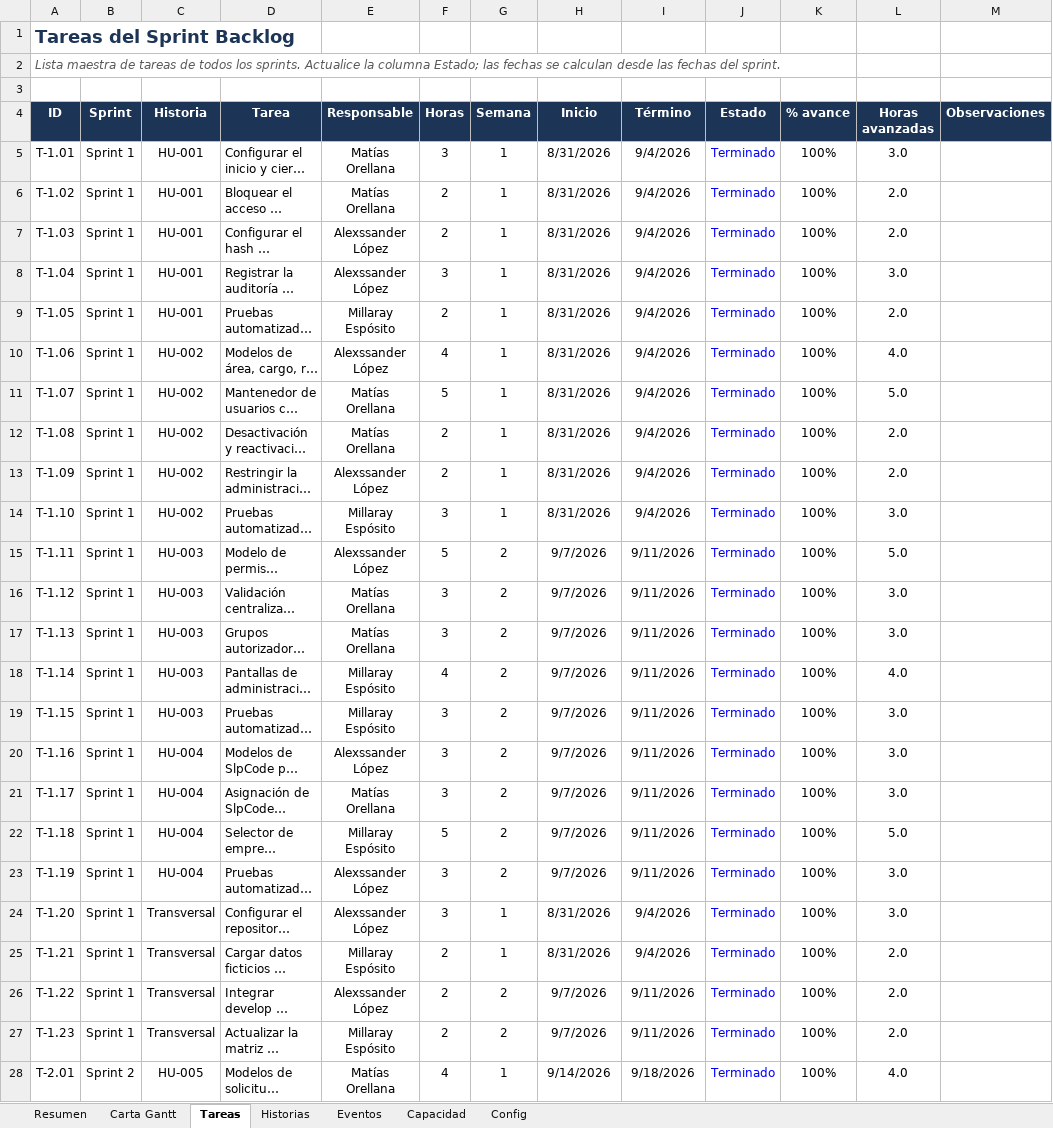
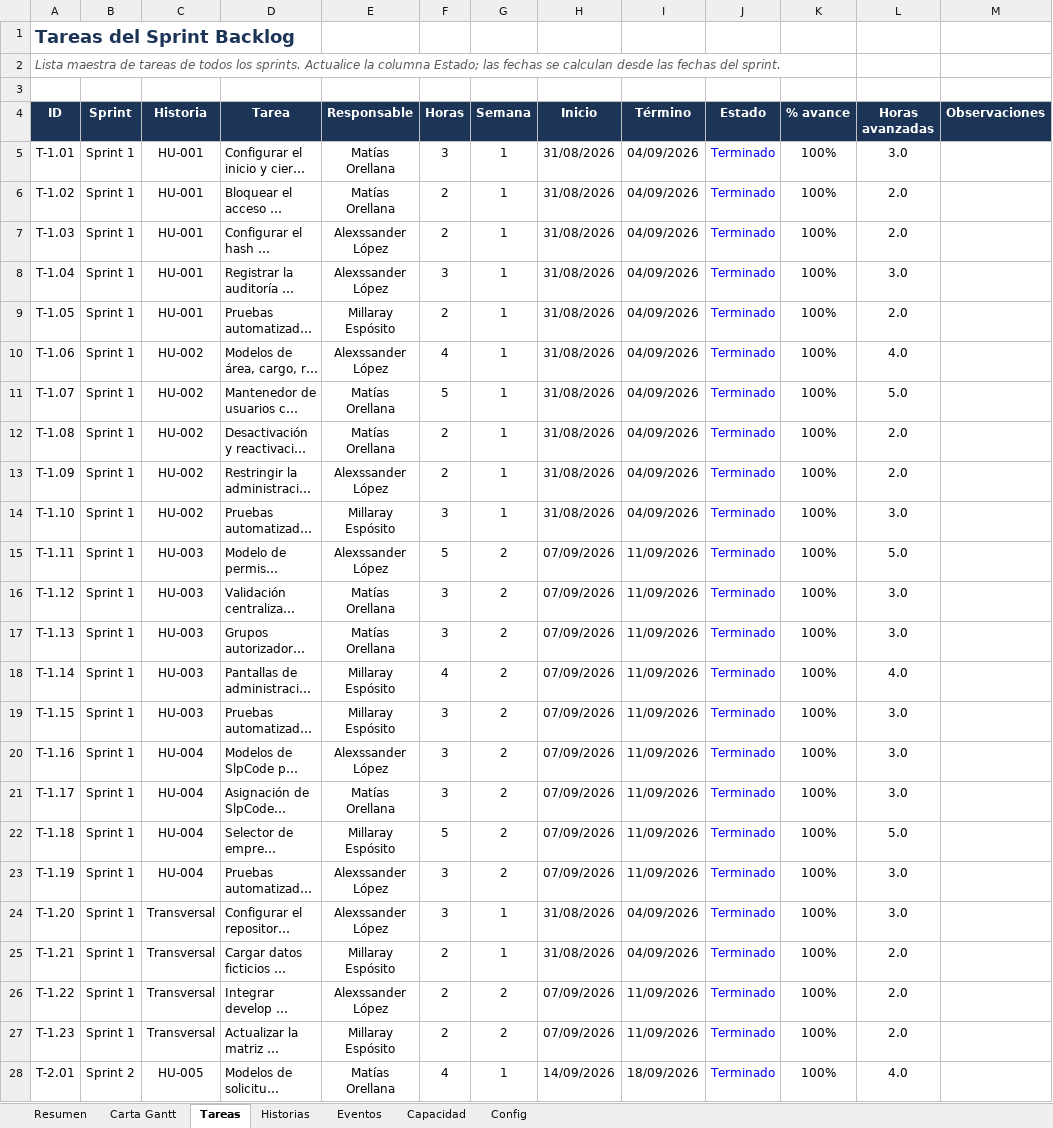
Before and after one commit to matias12rt/proyecto_grupal_casptone, an Excel workbook: Fase_2/Evidencias Proyecto/Carta Gantt de sprints.xlsx, sheet Tareas, drawn as a sheet; only a part is shown; long unchanged cells end in …; values as stored, in another font and other column widths than the file's, no borders; conditional formats and table styles not drawn; the diff covers the shown part only; the diff names each change by its address in the sheet, - before the commit and + after, or states it on an @@ line.

```diff
--- a/Fase_2/Evidencias Proyecto/Carta Gantt de sprints.xlsx (sheet Tareas)
+++ b/Fase_2/Evidencias Proyecto/Carta Gantt de sprints.xlsx (sheet Tareas)
-H5:H14 (Inicio): 8/31/2026
+H5:H14 (Inicio): 31/08/2026
-I5:I14 (Término): 9/4/2026
+I5:I14 (Término): 04/09/2026
-H15:H23 (Inicio): 9/7/2026
+H15:H23 (Inicio): 07/09/2026
-I15:I23 (Término): 9/11/2026
+I15:I23 (Término): 11/09/2026
-H24:H25 (Inicio): 8/31/2026
+H24:H25 (Inicio): 31/08/2026
-I24:I25 (Término): 9/4/2026
+I24:I25 (Término): 04/09/2026
-H26:H27 (Inicio): 9/7/2026
+H26:H27 (Inicio): 07/09/2026
-I26:I27 (Término): 9/11/2026
+I26:I27 (Término): 11/09/2026
-H28 (Inicio): 9/14/2026
+H28 (Inicio): 14/09/2026
-I28 (Término): 9/18/2026
+I28 (Término): 18/09/2026
```
Also changed, not shown: 231 edited cells elsewhere in this sheet, sheet Carta Gantt, sheet Historias, sheet Eventos, sheet Resumen, sheet Config, sheet Capacidad, formulas that keep their value, hidden cells, charts or pictures.
